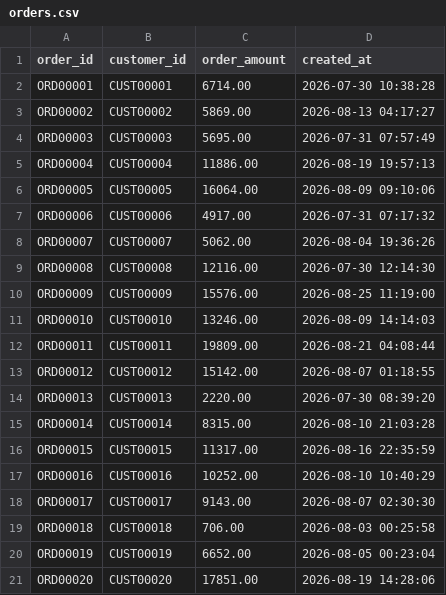
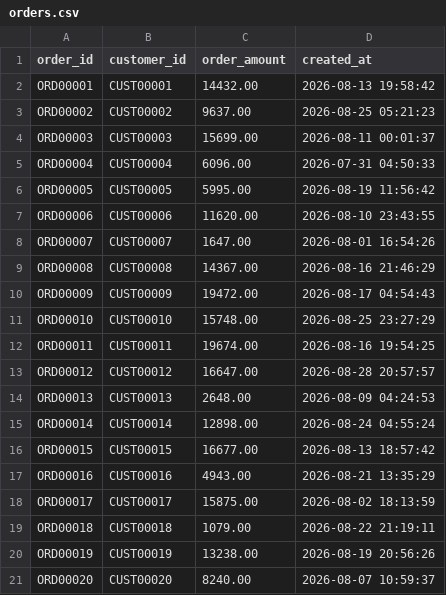
Before and after one commit to Ankit-pro908/ai-finance-controller, a CSV file: data/orders.csv, drawn as a sheet.

```diff
--- a/data/orders.csv
+++ b/data/orders.csv
@@ -1,21 +1,21 @@
 order_id,customer_id,order_amount,created_at
-ORD00001,CUST00001,6714.00,2026-07-30 10:38:28
-ORD00002,CUST00002,5869.00,2026-08-13 04:17:27
-ORD00003,CUST00003,5695.00,2026-07-31 07:57:49
-ORD00004,CUST00004,11886.00,2026-08-19 19:57:13
-ORD00005,CUST00005,16064.00,2026-08-09 09:10:06
-ORD00006,CUST00006,4917.00,2026-07-31 07:17:32
-ORD00007,CUST00007,5062.00,2026-08-04 19:36:26
-ORD00008,CUST00008,12116.00,2026-07-30 12:14:30
-ORD00009,CUST00009,15576.00,2026-08-25 11:19:00
-ORD00010,CUST00010,13246.00,2026-08-09 14:14:03
-ORD00011,CUST00011,19809.00,2026-08-21 04:08:44
-ORD00012,CUST00012,15142.00,2026-08-07 01:18:55
-ORD00013,CUST00013,2220.00,2026-07-30 08:39:20
-ORD00014,CUST00014,8315.00,2026-08-10 21:03:28
-ORD00015,CUST00015,11317.00,2026-08-16 22:35:59
-ORD00016,CUST00016,10252.00,2026-08-10 10:40:29
-ORD00017,CUST00017,9143.00,2026-08-07 02:30:30
-ORD00018,CUST00018,706.00,2026-08-03 00:25:58
-ORD00019,CUST00019,6652.00,2026-08-05 00:23:04
-ORD00020,CUST00020,17851.00,2026-08-19 14:28:06
+ORD00001,CUST00001,14432.00,2026-08-13 19:58:42
+ORD00002,CUST00002,9637.00,2026-08-25 05:21:23
+ORD00003,CUST00003,15699.00,2026-08-11 00:01:37
+ORD00004,CUST00004,6096.00,2026-07-31 04:50:33
+ORD00005,CUST00005,5995.00,2026-08-19 11:56:42
+ORD00006,CUST00006,11620.00,2026-08-10 23:43:55
+ORD00007,CUST00007,1647.00,2026-08-01 16:54:26
+ORD00008,CUST00008,14367.00,2026-08-16 21:46:29
+ORD00009,CUST00009,19472.00,2026-08-17 04:54:43
+ORD00010,CUST00010,15748.00,2026-08-25 23:27:29
+ORD00011,CUST00011,19674.00,2026-08-16 19:54:25
+ORD00012,CUST00012,16647.00,2026-08-28 20:57:57
+ORD00013,CUST00013,2648.00,2026-08-09 04:24:53
+ORD00014,CUST00014,12898.00,2026-08-24 04:55:24
+ORD00015,CUST00015,16677.00,2026-08-13 18:57:42
+ORD00016,CUST00016,4943.00,2026-08-21 13:35:29
+ORD00017,CUST00017,15875.00,2026-08-02 18:13:59
+ORD00018,CUST00018,1079.00,2026-08-22 21:19:11
+ORD00019,CUST00019,13238.00,2026-08-19 20:56:26
+ORD00020,CUST00020,8240.00,2026-08-07 10:59:37
```
Also changed, not shown: data/customers.csv, data/ledger.csv, 9 other files.
